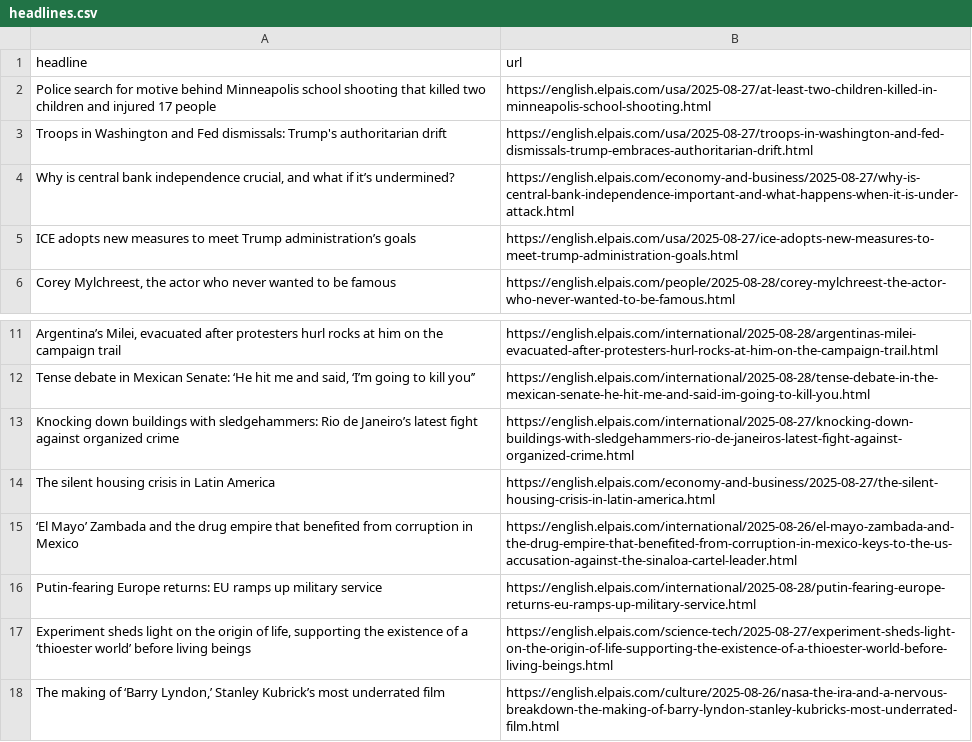
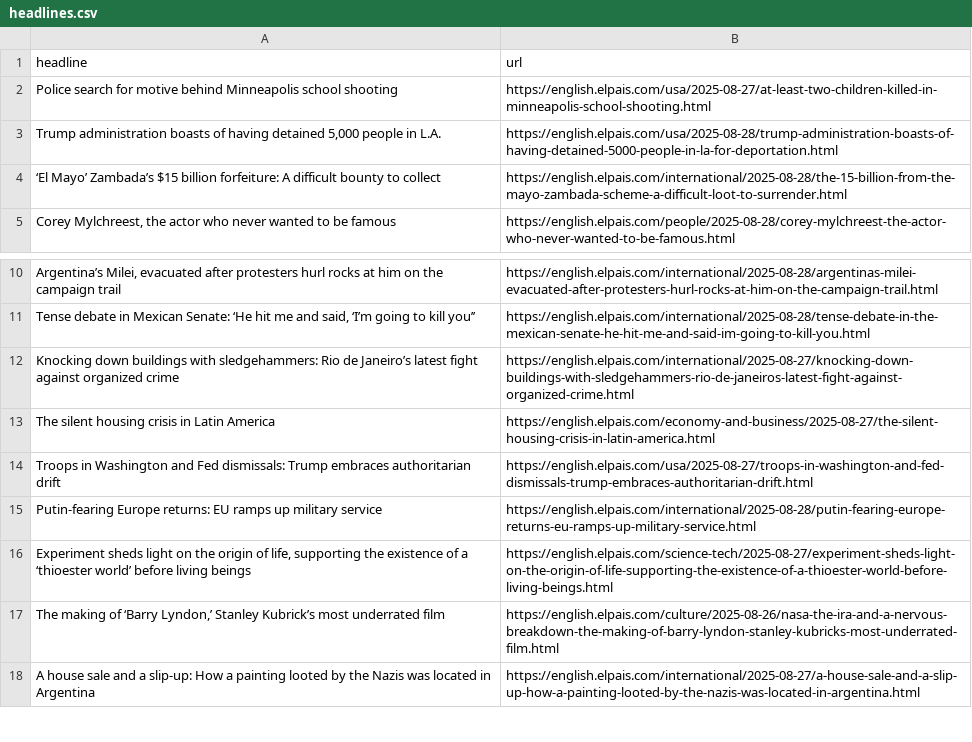
Before and after one commit to Filipe-Teles/el-pais-autoscraper, a CSV file: headlines.csv, drawn as a sheet; only a part is shown, gaps mark what is left out; the shorter side is filled out with more unchanged rows.

```diff
--- a/headlines.csv
+++ b/headlines.csv
@@ -1,6 +1,5 @@
 headline,url
-Police search for motive behind Minneapolis school shooting that killed two children and injured 17 people,https://english.elpais.com/usa/2025-08-27/at-least-two-children-killed-in-minneapolis-school-shooting.html
-Troops in Washington and Fed dismissals: Trump's authoritarian drift,https://english.elpais.com/usa/2025-08-27/troops-in-washington-and-fed-dismissals-trump-embraces-authoritarian-drift.html
-"Why is central bank independence crucial, and what if it’s undermined?",https://english.elpais.com/economy-and-business/2025-08-27/why-is-central-bank-independence-important-and-what-happens-when-it-is-under-attack.html
-ICE adopts new measures to meet Trump administration’s goals,https://english.elpais.com/usa/2025-08-27/ice-adopts-new-measures-to-meet-trump-administration-goals.html
+Police search for motive behind Minneapolis school shooting,https://english.elpais.com/usa/2025-08-27/at-least-two-children-killed-in-minneapolis-school-shooting.html
+"Trump administration boasts of having detained 5,000 people in L.A.",https://english.elpais.com/usa/2025-08-28/trump-administration-boasts-of-having-detained-5000-people-in-la-for-deportation.html
+‘El Mayo’ Zambada’s $15 billion forfeiture: A difficult bounty to collect,https://english.elpais.com/international/2025-08-28/the-15-billion-from-the-mayo-zambada-scheme-a-difficult-loot-to-surrender.html
 "Corey Mylchreest, the actor who never wanted to be famous ",https://english.elpais.com/people/2025-08-28/corey-mylchreest-the-actor-who-never-wanted-to-be-famous.html
@@ -14,3 +13,3 @@ Knocking down buildings with sledgehammers: Rio de Janeiro’s latest fight agai
 The silent housing crisis in Latin America,https://english.elpais.com/economy-and-business/2025-08-27/the-silent-housing-crisis-in-latin-america.html
-‘El Mayo’ Zambada and the drug empire that benefited from corruption in Mexico,https://english.elpais.com/international/2025-08-26/el-mayo-zambada-and-the-drug-empire-that-benefited-from-corruption-in-mexico-keys-to-the-us-accusation-against-the-sinaloa-cartel-leader.html
+Troops in Washington and Fed dismissals: Trump embraces authoritarian drift,https://english.elpais.com/usa/2025-08-27/troops-in-washington-and-fed-dismissals-trump-embraces-authoritarian-drift.html
 Putin-fearing Europe returns: EU ramps up military service,https://english.elpais.com/international/2025-08-28/putin-fearing-europe-returns-eu-ramps-up-military-service.html
```
